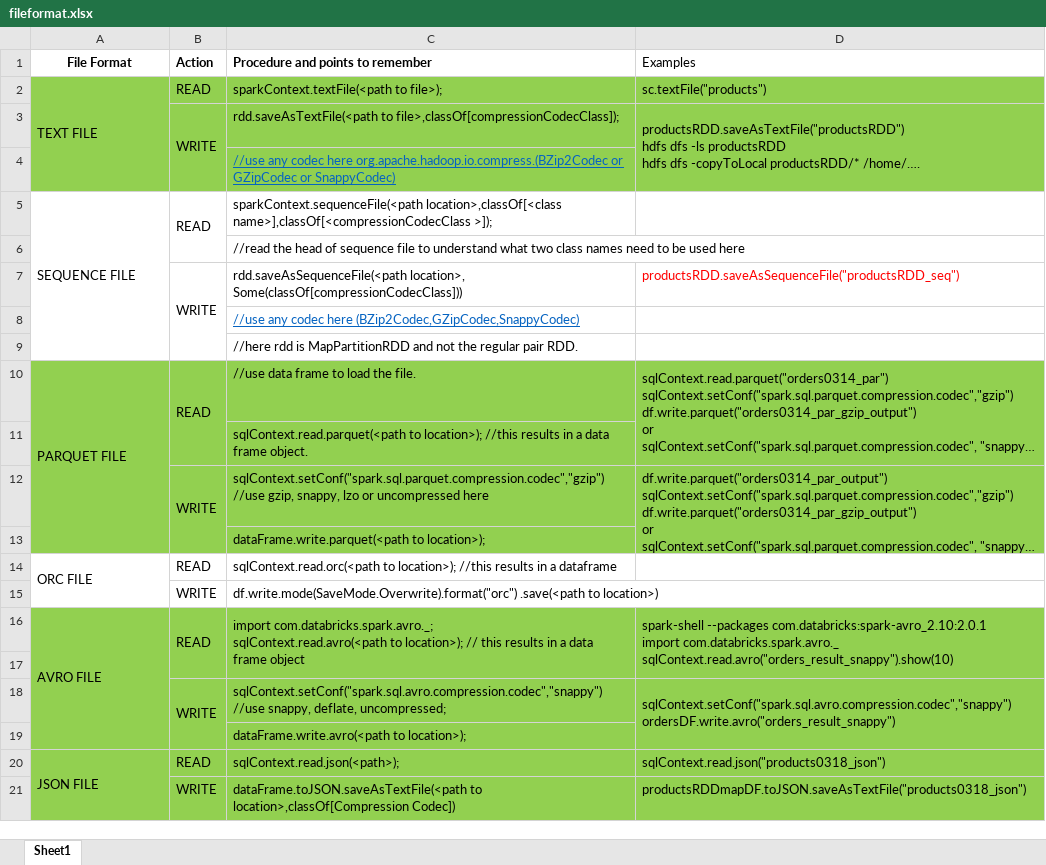
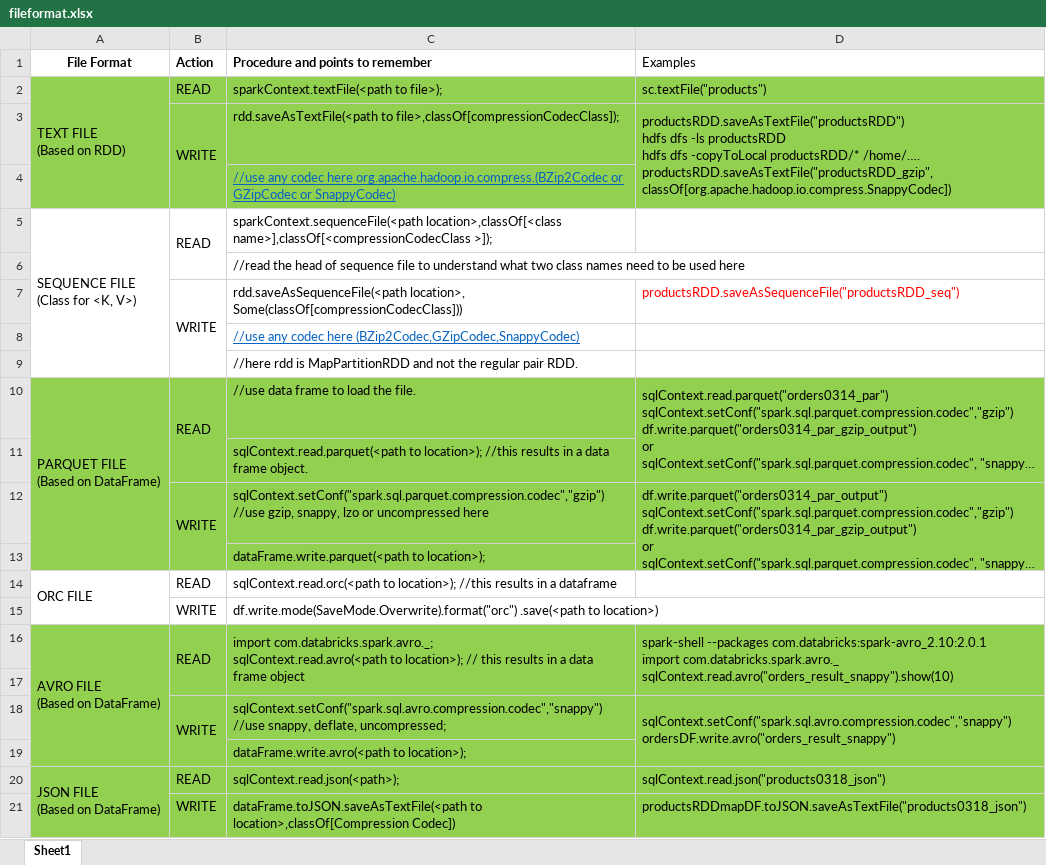
Before and after one commit to mdivk/Scala, an Excel workbook: fileformat.xlsx, sheet Sheet1, drawn as a sheet; long unchanged cells end in …; values as stored, in another font and other column widths than the file's, no borders; ↵ is a line break in a cell; the diff names each change by its address in the sheet, - before the commit and + after, or states it on an @@ line.

Commit message:
new file:   Different file formats pyspark.docx

```diff
--- a/fileformat.xlsx (sheet Sheet1)
+++ b/fileformat.xlsx (sheet Sheet1)
-A2 (File Format): TEXT FILE
+A2 (File Format): TEXT FILE ↵ (Based on RDD)
-D3 (Examples): …productsRDD/* /home/….
+D3 (Examples): …productsRDD/* /home/…. ↵ productsRDD.saveAsTextFile("productsRDD_gzip", classOf[org.apache.hadoop.io.compress.SnappyCodec])
-A5 (File Format): SEQUENCE FILE
+A5 (File Format): SEQUENCE FILE ↵ (Class for <K, V>)
-A10 (File Format): PARQUET FILE
+A10 (File Format): PARQUET FILE ↵ (Based on DataFrame)
-A16 (File Format): AVRO FILE
+A16 (File Format): AVRO FILE ↵ (Based on DataFrame)
-A20 (File Format): JSON FILE
+A20 (File Format): JSON FILE ↵ (Based on DataFrame)
```
Also changed, not shown: 19 other files.
